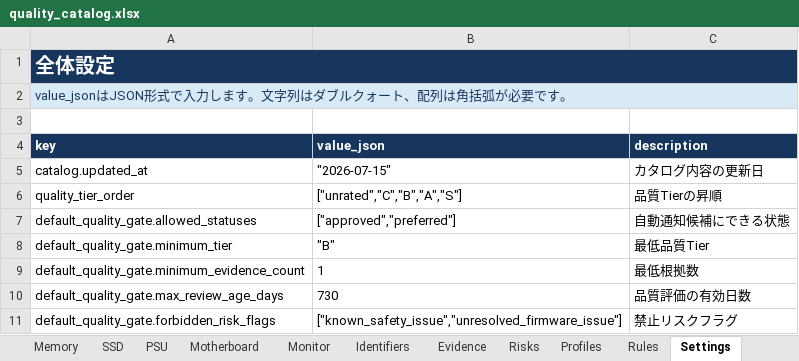
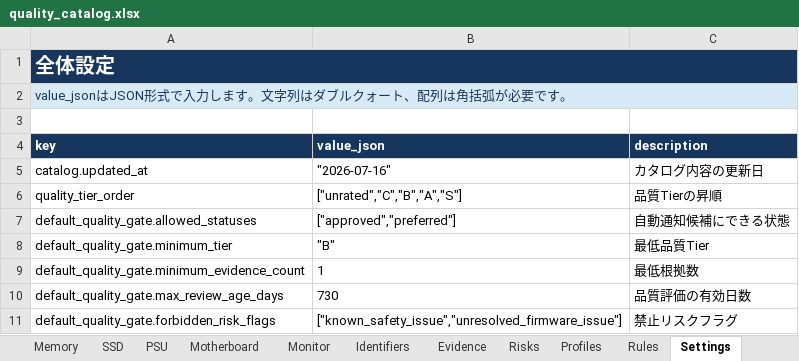
Before and after one commit to chijimi33/amazon_price_checker, an Excel workbook: catalog/quality_catalog.xlsx, sheet Settings, drawn as a sheet; values as stored, in another font and other column widths than the file's, no borders; table styles not drawn; the diff names each change by its address in the sheet, - before the commit and + after, or states it on an @@ line.

```diff
--- a/catalog/quality_catalog.xlsx (sheet Settings)
+++ b/catalog/quality_catalog.xlsx (sheet Settings)
-B5 (value_json): "2026-07-15"
+B5 (value_json): "2026-07-16"
```
Also changed, not shown: sheet GPU, sheet Evidence, sheet Search, 3 other files.
